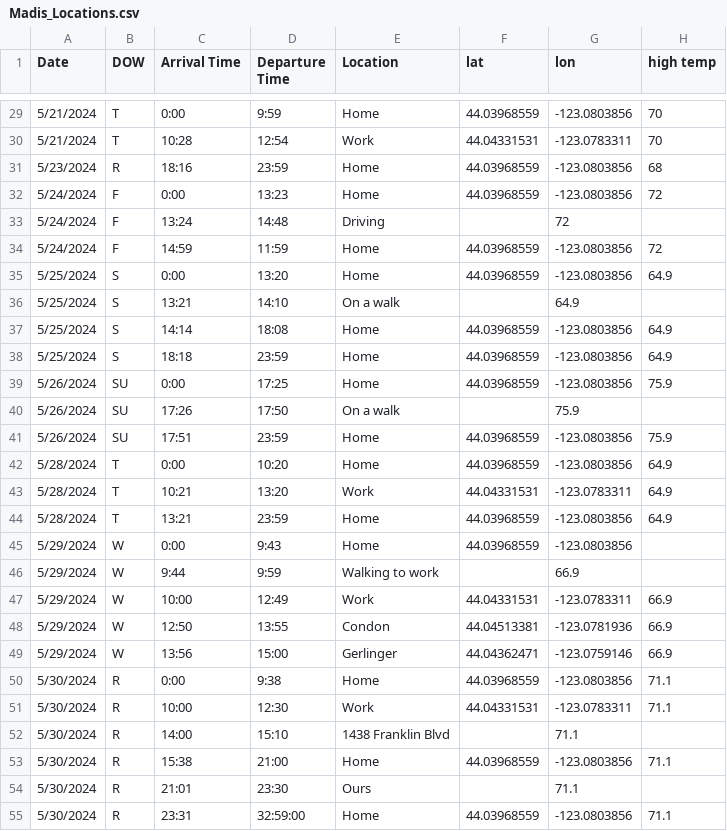
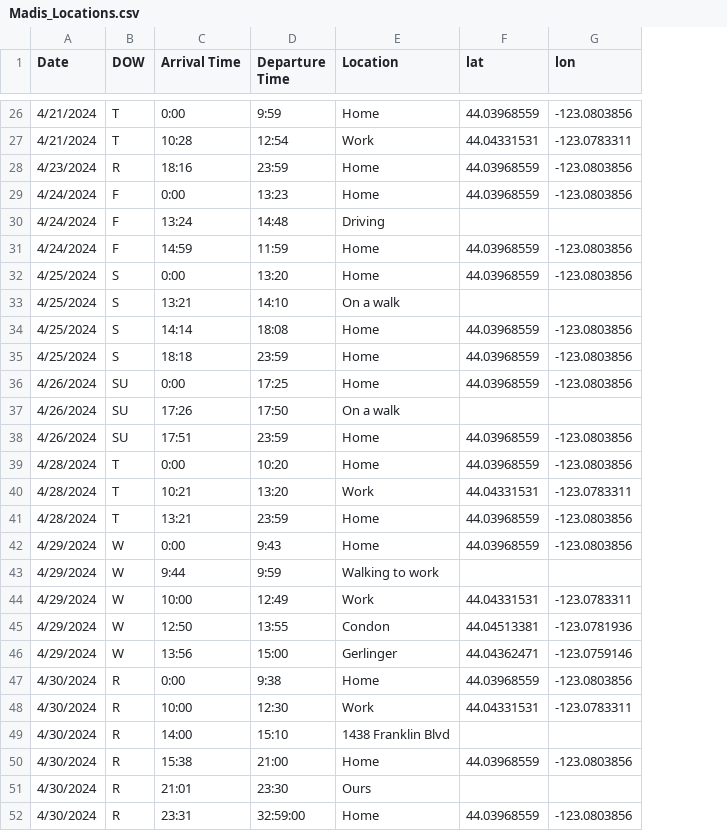
Before and after one commit to makaylaslick/LocationPredictionMLProgram, a CSV file: Madis_Locations.csv, drawn as a sheet; only a part is shown, gaps mark what is left out; removed rows and columns are numbered as before the commit, all else as after; the diff covers the shown part only; the diff names each change by its address in the sheet, - before the commit and + after, or states it on an @@ line.

Commit message:
Add files via upload

```diff
--- a/Madis_Locations.csv
+++ b/Madis_Locations.csv
-column H (high temp), rows 29-55: 70 | 70 | 68 | 72 |  | 72 | 64.9 |  | 64.9 | 64.9 | 75.9 |  | 75.9 | 64.9 | 64.9 | 64.9 |  |  | 66.9 | 66.9 | 66.9 | 71.1 | 71.1 |  | 71.1 |  | 71.1
-A26:A27 (Date): 5/21/2024
+A26:A27 (Date): 4/21/2024
-A28 (Date): 5/23/2024
+A28 (Date): 4/23/2024
-A29:A31 (Date): 5/24/2024
+A29:A31 (Date): 4/24/2024
-G30 (lon): 72
+G30 (lon): (empty)
-A32:A35 (Date): 5/25/2024
+A32:A35 (Date): 4/25/2024
-G33 (lon): 64.9
+G33 (lon): (empty)
-A36:A38 (Date): 5/26/2024
+A36:A38 (Date): 4/26/2024
-G37 (lon): 75.9
+G37 (lon): (empty)
-A39:A41 (Date): 5/28/2024
+A39:A41 (Date): 4/28/2024
-A42:A46 (Date): 5/29/2024
+A42:A46 (Date): 4/29/2024
-G43 (lon): 66.9
+G43 (lon): (empty)
-A47:A52 (Date): 5/30/2024
+A47:A52 (Date): 4/30/2024
-G49 (lon): 71.1
+G49 (lon): (empty)
-G51 (lon): 71.1
+G51 (lon): (empty)
```
Also changed, not shown: 3 removed rows and 37 edited cells elsewhere in this file.
